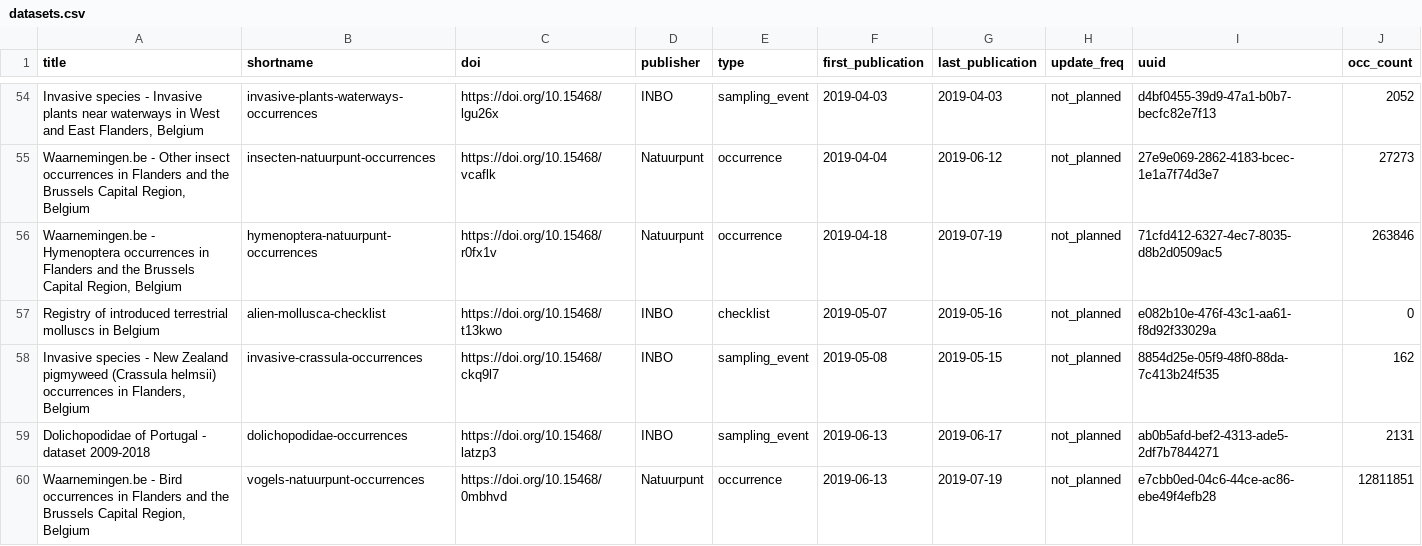
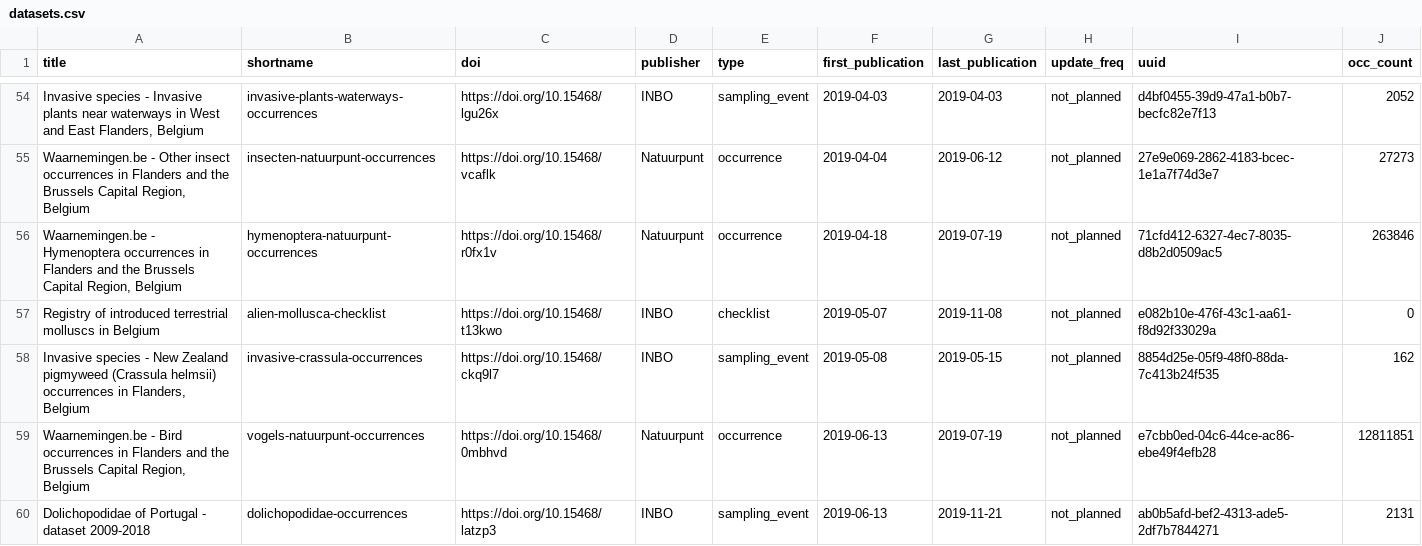
Before and after one commit to inbo/data-publication, a CSV file: data/datasets.csv, drawn as a sheet; only a part is shown, gaps mark what is left out; removed rows and columns are numbered as before the commit, all else as after; the diff covers the shown part only; the diff names each change by its address in the sheet, - before the commit and + after, or states it on an @@ line.

Commit message:
Update datasets.csv

```diff
--- a/data/datasets.csv
+++ b/data/datasets.csv
-G57 (last_publication): 2019-05-16
+G57 (last_publication): 2019-11-08
-row 59: Dolichopodidae of Portugal - dataset 2009-2018 | dolichopodidae-occurrences | https://doi.org/10.15468/latzp3 | INBO | sampling_event | 2019-06-13 | 2019-06-17 | not_planned | ab0b5afd-bef2-4313-ade5-2df7b7844271 | 2131
+row 60: Dolichopodidae of Portugal - dataset 2009-2018 | dolichopodidae-occurrences | https://doi.org/10.15468/latzp3 | INBO | sampling_event | 2019-06-13 | 2019-11-21 | not_planned | ab0b5afd-bef2-4313-ade5-2df7b7844271 | 2131
```
Also changed, not shown: 4 added rows and 10 edited cells elsewhere in this file.
